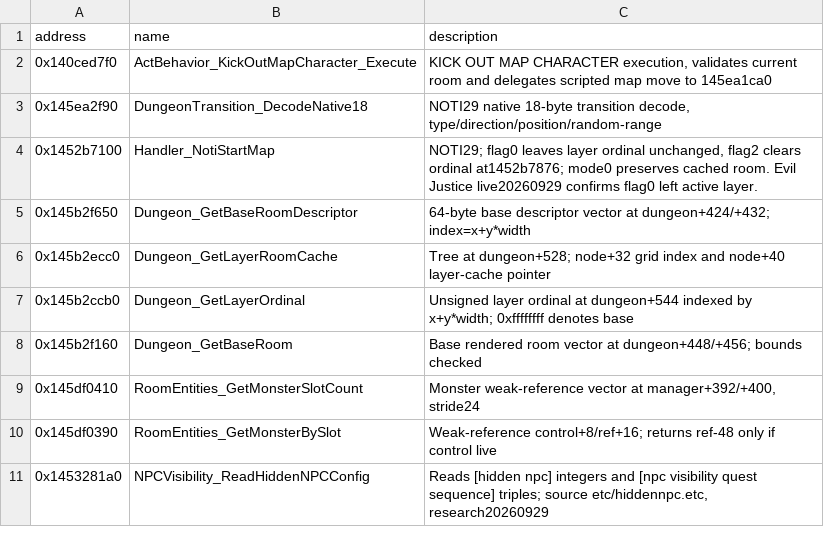
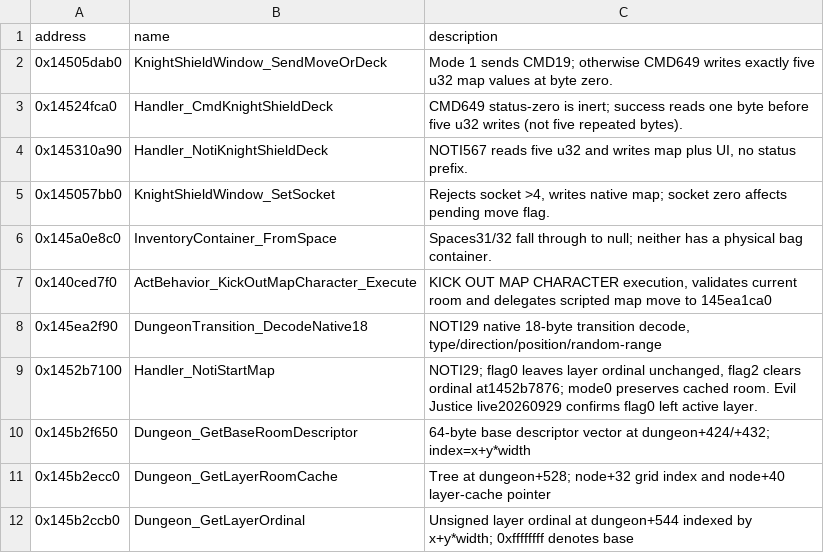
Before and after one commit to KinkOwO/115, a TSV file: analysis/dumps/idb_funcs.tsv, drawn as a sheet; only a part is shown; the shorter side is filled out with more unchanged rows.

Commit message:
feat: implement knight shield safe deck

```diff
--- a/analysis/dumps/idb_funcs.tsv
+++ b/analysis/dumps/idb_funcs.tsv
@@ -1,2 +1,7 @@
 address	name	description
+0x14505dab0	KnightShieldWindow_SendMoveOrDeck	Mode 1 sends CMD19; otherwise CMD649 writes exactly five u32 map values at byte zero.
+0x14524fca0	Handler_CmdKnightShieldDeck	CMD649 status-zero is inert; success reads one byte before five u32 writes (not five repeated bytes).
+0x145310a90	Handler_NotiKnightShieldDeck	NOTI567 reads five u32 and writes map plus UI, no status prefix.
+0x145057bb0	KnightShieldWindow_SetSocket	Rejects socket >4, writes native map; socket zero affects pending move flag.
+0x145a0e8c0	InventoryContainer_FromSpace	Spaces31/32 fall through to null; neither has a physical bag container.
 0x140ced7f0	ActBehavior_KickOutMapCharacter_Execute	KICK OUT MAP CHARACTER execution, validates current room and delegates scripted map move to 145ea1ca0
```
Also changed, not shown: 33 other files.
